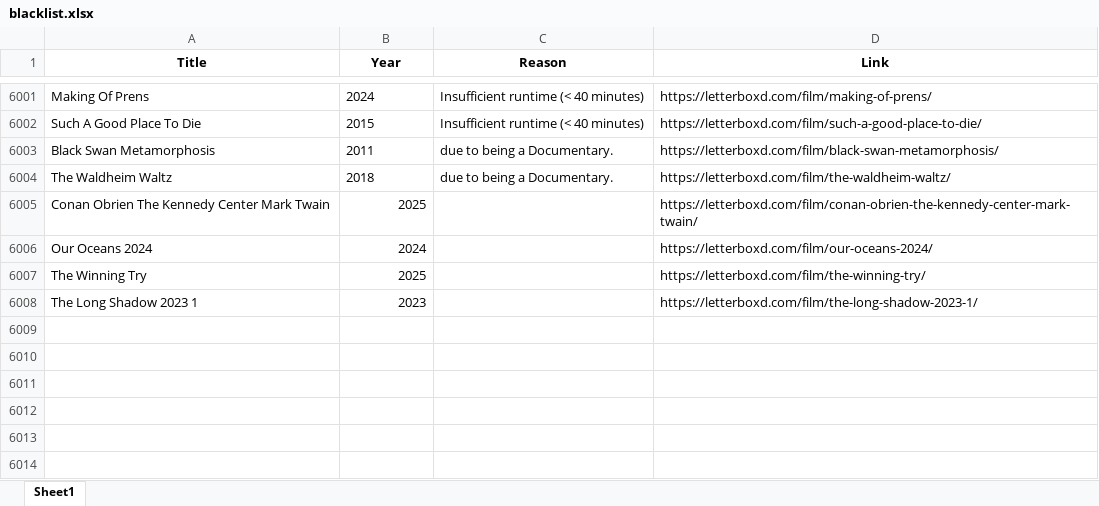
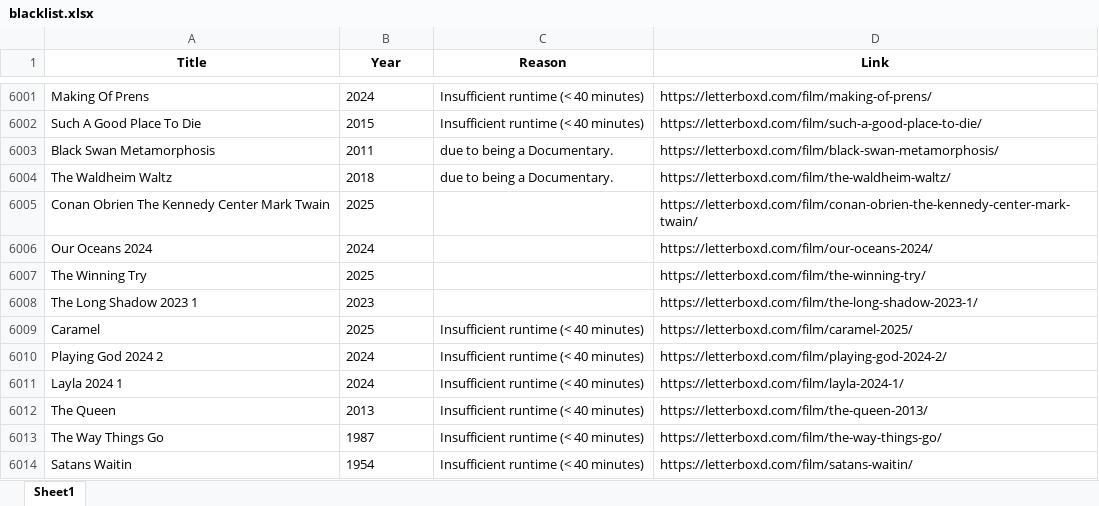
Before and after one commit to bigbadraj/Letterboxd-List-Scraping, an Excel workbook: blacklist.xlsx, sheet Sheet1, drawn as a sheet; only a part is shown, gaps mark what is left out; values as stored, in another font and other column widths than the file's, no borders; the diff names each change by its address in the sheet, - before the commit and + after, or states it on an @@ line.

```diff
--- a/blacklist.xlsx (sheet Sheet1)
+++ b/blacklist.xlsx (sheet Sheet1)
-B6005:B6008 alignment: right
+B6005:B6008 alignment: left
+row 6009: Caramel | 2025 | Insufficient runtime (< 40 minutes) | https://letterboxd.com/film/caramel-2025/
+row 6010: Playing God 2024 2 | 2024 | Insufficient runtime (< 40 minutes) | https://letterboxd.com/film/playing-god-2024-2/
+row 6011: Layla 2024 1 | 2024 | Insufficient runtime (< 40 minutes) | https://letterboxd.com/film/layla-2024-1/
+row 6012: The Queen | 2013 | Insufficient runtime (< 40 minutes) | https://letterboxd.com/film/the-queen-2013/
+row 6013: The Way Things Go | 1987 | Insufficient runtime (< 40 minutes) | https://letterboxd.com/film/the-way-things-go/
+row 6014: Satans Waitin | 1954 | Insufficient runtime (< 40 minutes) | https://letterboxd.com/film/satans-waitin/
```
Also changed, not shown: 3 other files.
